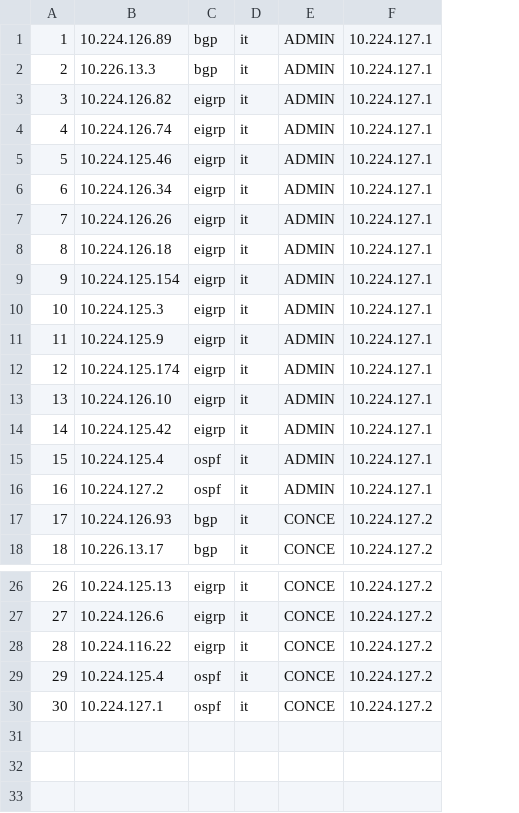
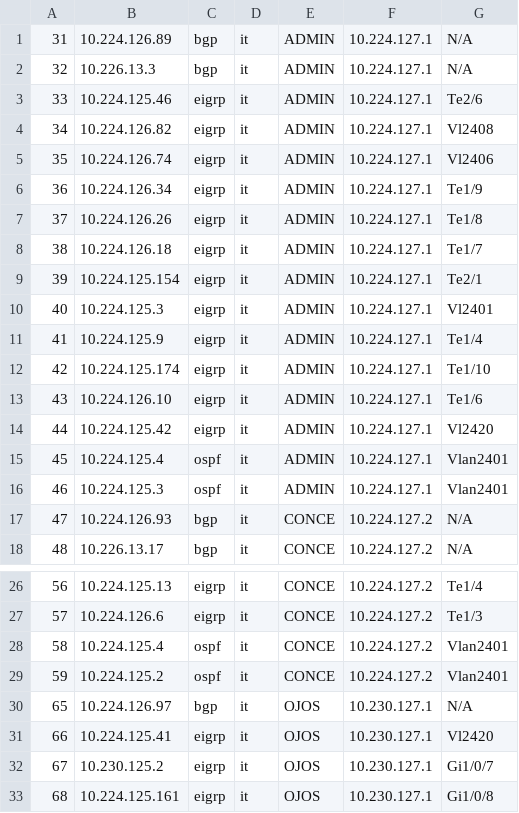
Before and after one commit to Donkami04/devnet-candelaria, a CSV file: Importaciones/data_neighbors.csv, drawn as a sheet; only a part is shown, gaps mark what is left out; removed rows and columns are numbered as before the commit, all else as after; the diff names each change by its address in the sheet, - before the commit and + after, or states it on an @@ line.

```diff
--- a/Importaciones/data_neighbors.csv
+++ b/Importaciones/data_neighbors.csv
-column A, rows 1-4: 1 | 2 | 3 | 4; rows 6-18: 6 | 7 | 8 | 9 | 10 | 11 | 12 | 13 | 14 | 15 | 16 | 17 | 18; rows 26-27: 26 | 27; rows 29-30: 29 | 30
+column A, rows 1-2: 31 | 32; rows 4-18: 34 | 35 | 36 | 37 | 38 | 39 | 40 | 41 | 42 | 43 | 44 | 45 | 46 | 47 | 48; rows 26-29: 56 | 57 | 58 | 59
+column G, rows 1-2: N/A | N/A; rows 4-18: Vl2408 | Vl2406 | Te1/9 | Te1/8 | Te1/7 | Te2/1 | Vl2401 | Te1/4 | Te1/10 | Te1/6 | Vl2420 | Vlan2401 | Vlan2401 | N/A | N/A; rows 26-29: Te1/4 | Te1/3 | Vlan2401 | Vlan2401
@@ row 5 moved to row 3: 33 @@
-B16: 10.224.127.2
+B16: 10.224.125.3
-row 28: 28 | 10.224.116.22 | eigrp | it | CONCE | 10.224.127.2
-B29: 10.224.127.1
+B29: 10.224.125.2
+row 30: 65 | 10.224.126.97 | bgp | it | OJOS | 10.230.127.1 | N/A
+row 31: 66 | 10.224.125.41 | eigrp | it | OJOS | 10.230.127.1 | Vl2420
+row 32: 67 | 10.230.125.2 | eigrp | it | OJOS | 10.230.127.1 | Gi1/0/7
+row 33: 68 | 10.224.125.161 | eigrp | it | OJOS | 10.230.127.1 | Gi1/0/8
```
Also changed, not shown: 3 other files.
